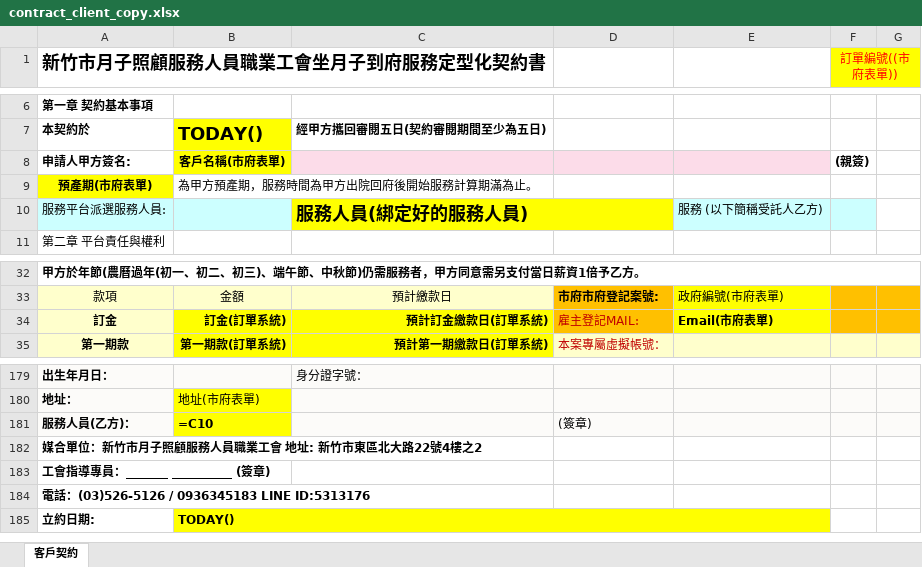
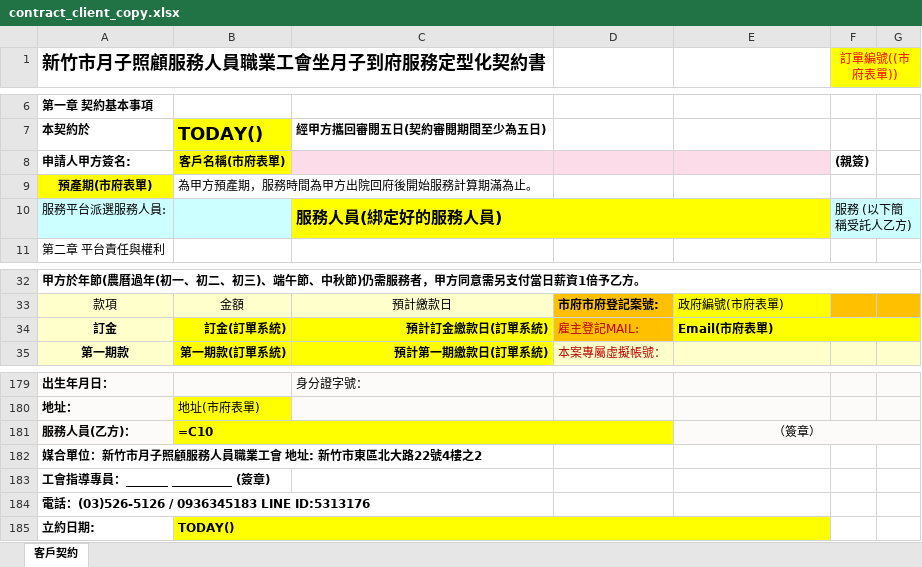
Before and after one commit to chrishzc/Labor_union, an Excel workbook: db/templates/contracts/contract_client_copy.xlsx, sheet 客戶契約, drawn as a sheet; only a part is shown, gaps mark what is left out; values as stored, in another font and other column widths than the file's, no borders; formulas without a stored value are shown as written; the diff names each change by its address in the sheet, - before the commit and + after, or states it on an @@ line.

Commit message:
fix: align issue 327 contract projections

```diff
--- a/db/templates/contracts/contract_client_copy.xlsx (sheet 客戶契約)
+++ b/db/templates/contracts/contract_client_copy.xlsx (sheet 客戶契約)
@@ C10 text size: smaller @@
-C10:D10 merged
+C10:E10 merged
-E10: 服務 (以下簡稱受託人乙方)
+E10: (empty)
-E10 fill: #CCFFFF
+E10 fill: none
-F10 (訂單編號((市府表單))): (empty)
+F10 (訂單編號((市府表單))): 服務 (以下簡稱受託人乙方)
+F10:G10 merged
+E34:G34 merged
-F34:G34 fill: #FFC000
+F34:G34 fill: none
+B181:D181 merged
-C181:D181 fill: #FCFBF9
+C181:D181 fill: none
-D181: (簽章)
+D181: (empty)
-E181: (empty)
+E181: （簽章）
+E181:G181 merged
-F181:G181 fill: #FCFBF9
+F181:G181 fill: none
```
Also changed, not shown: 30 other files.
